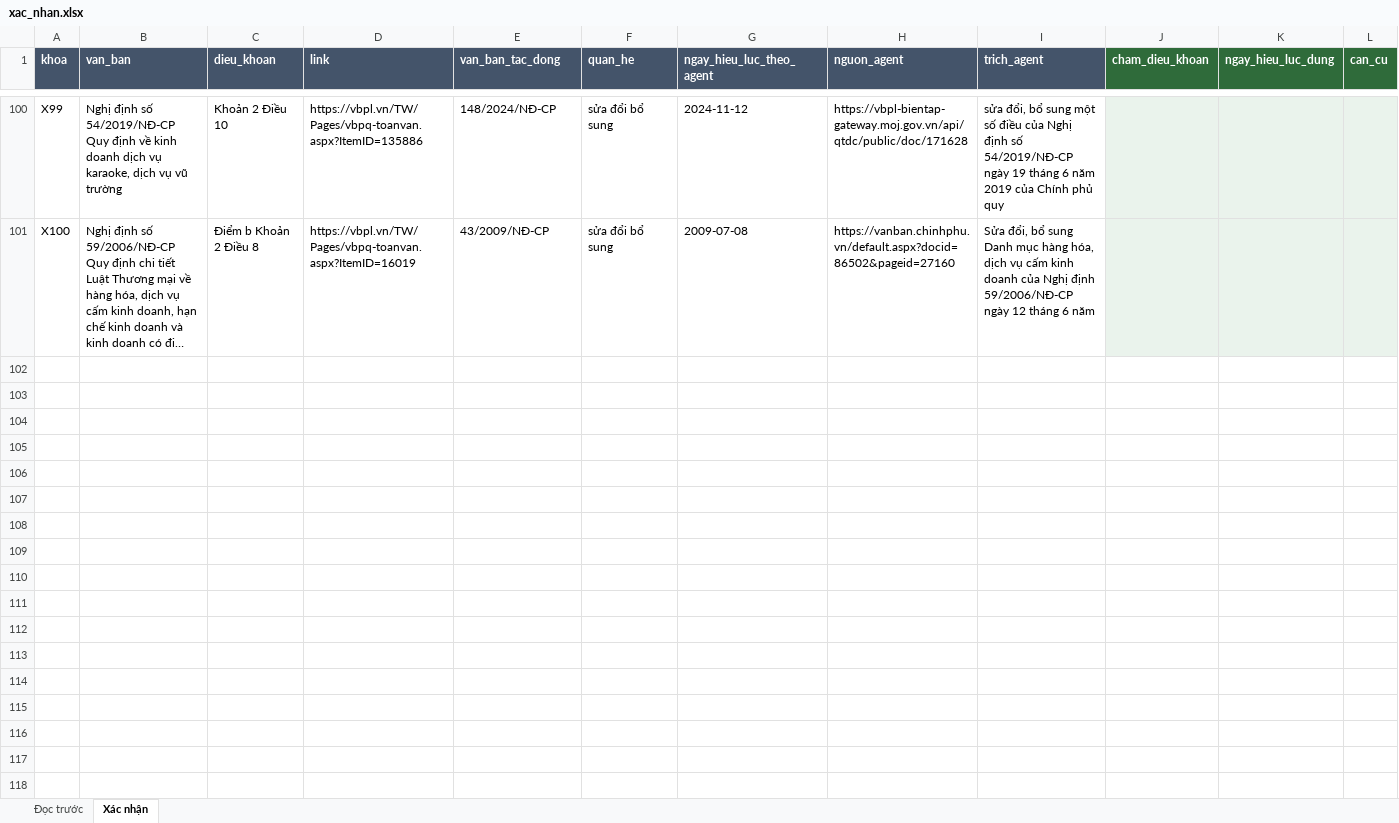
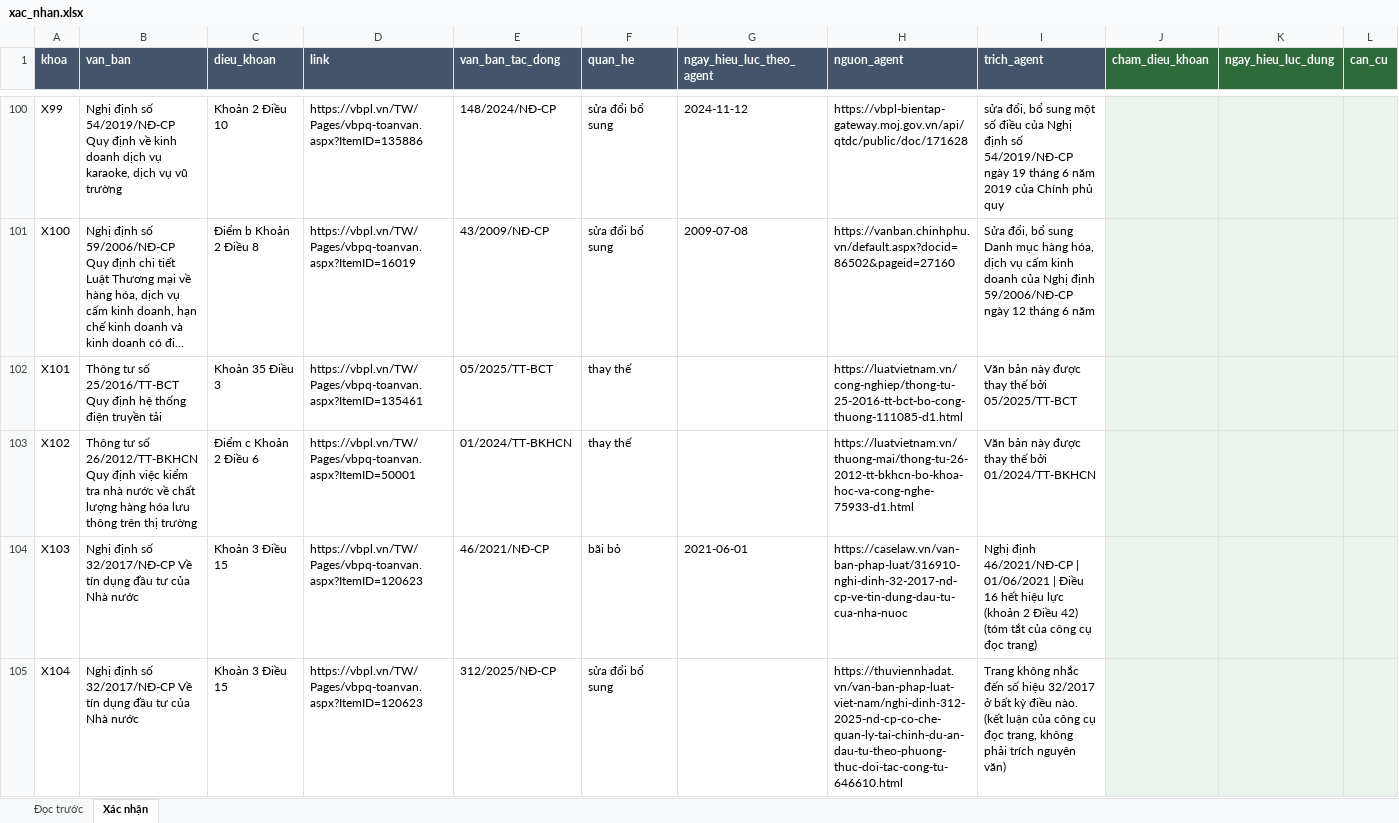
Before and after one commit to cmtri2005/graphrag-legal-thesis, an Excel workbook: data/review/qa_v6/w3/xac_nhan.xlsx, sheet Xác nhận, drawn as a sheet; only a part is shown, gaps mark what is left out; long unchanged cells end in …; values as stored, in another font and other column widths than the file's, no borders; rows hold the shown columns only; the diff covers the shown part only; the diff names each change by its address in the sheet, - before the commit and + after, or states it on an @@ line.

Commit message:
W3 S13: chạy lại V055–V151 bằng agent, gộp với danh sách Codex, phiếu xác nhận 114 dòng

```diff
--- a/data/review/qa_v6/w3/xac_nhan.xlsx (sheet Xác nhận)
+++ b/data/review/qa_v6/w3/xac_nhan.xlsx (sheet Xác nhận)
+row 102: X101 | Thông tư số 25/2016/TT-BCT Quy định hệ thống điện truyền tải | Khoản 35 Điều 3 | https://vbpl.vn/TW/Pages/vbpq-toanvan.aspx?ItemID=135461 | 05/2025/TT-BCT | thay thế |  | https://luatvietnam.vn/cong-nghiep/thong-tu-25-2016-tt-bct-bo-cong-thuong-111085-d1.html | Văn bản này được thay thế bởi 05/2025/TT-BCT
+row 103: X102 | Thông tư số 26/2012/TT-BKHCN Quy định việc kiểm tra nhà nước về chất lượng hàng hóa lưu thông trên thị trường | Điểm c Khoản 2 Điều 6 | https://vbpl.vn/TW/Pages/vbpq-toanvan.aspx?ItemID=50001 | 01/2024/TT-BKHCN | thay thế |  | https://luatvietnam.vn/thuong-mai/thong-tu-26-2012-tt-bkhcn-bo-khoa-hoc-va-cong-nghe-75933-d1.html | Văn bản này được thay thế bởi 01/2024/TT-BKHCN
+row 104: X103 | Nghị định số 32/2017/NĐ-CP Về tín dụng đầu tư của Nhà nước | Khoản 3 Điều 15 | https://vbpl.vn/TW/Pages/vbpq-toanvan.aspx?ItemID=120623 | 46/2021/NĐ-CP | bãi bỏ | 2021-06-01 | https://caselaw.vn/van-ban-phap-luat/316910-nghi-dinh-32-2017-nd-cp-ve-tin-dung-dau-tu-cua-nha-nuoc | Nghị định 46/2021/NĐ-CP | 01/06/2021 | Điều 16 hết hiệu lực (khoản 2 Điều 42) (tóm tắt của công cụ đọc trang)
+row 105: X104 | Nghị định số 32/2017/NĐ-CP Về tín dụng đầu tư của Nhà nước | Khoản 3 Điều 15 | https://vbpl.vn/TW/Pages/vbpq-toanvan.aspx?ItemID=120623 | 312/2025/NĐ-CP | sửa đổi bổ sung |  | https://thuviennhadat.vn/van-ban-phap-luat-viet-nam/nghi-dinh-312-2025-nd-cp-co-che-quan-ly-tai-chinh-du-an-dau-tu-theo-phuong-thuc-doi-tac-cong-tu-646610.html | Trang không nhắc đến số hiệu 32/2017 ở bất kỳ điều nào. (kết luận của công cụ đọc trang, không phải trích nguyên văn)
```
Also changed, not shown: 10 added rows elsewhere in this sheet, 23 other files.
